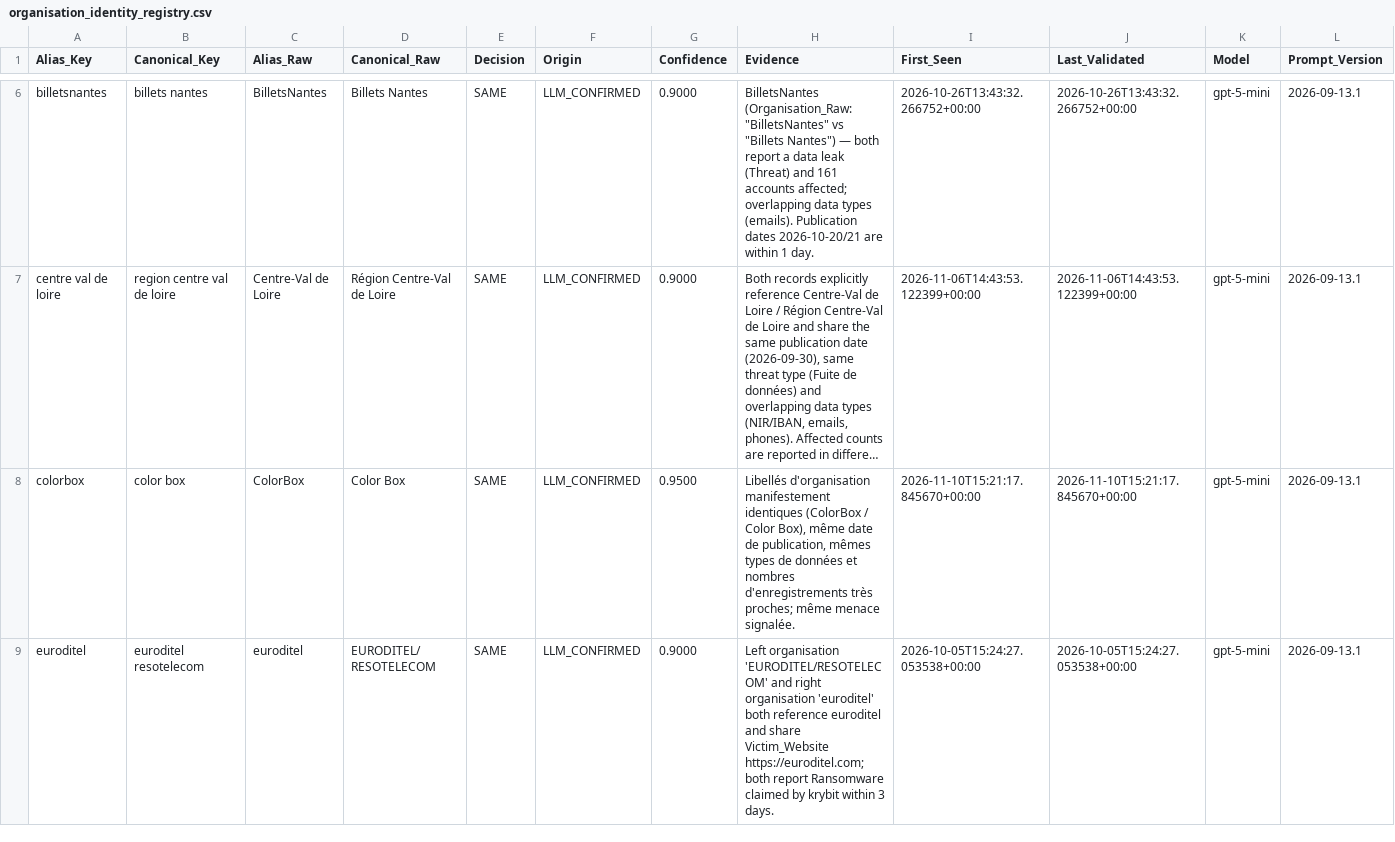
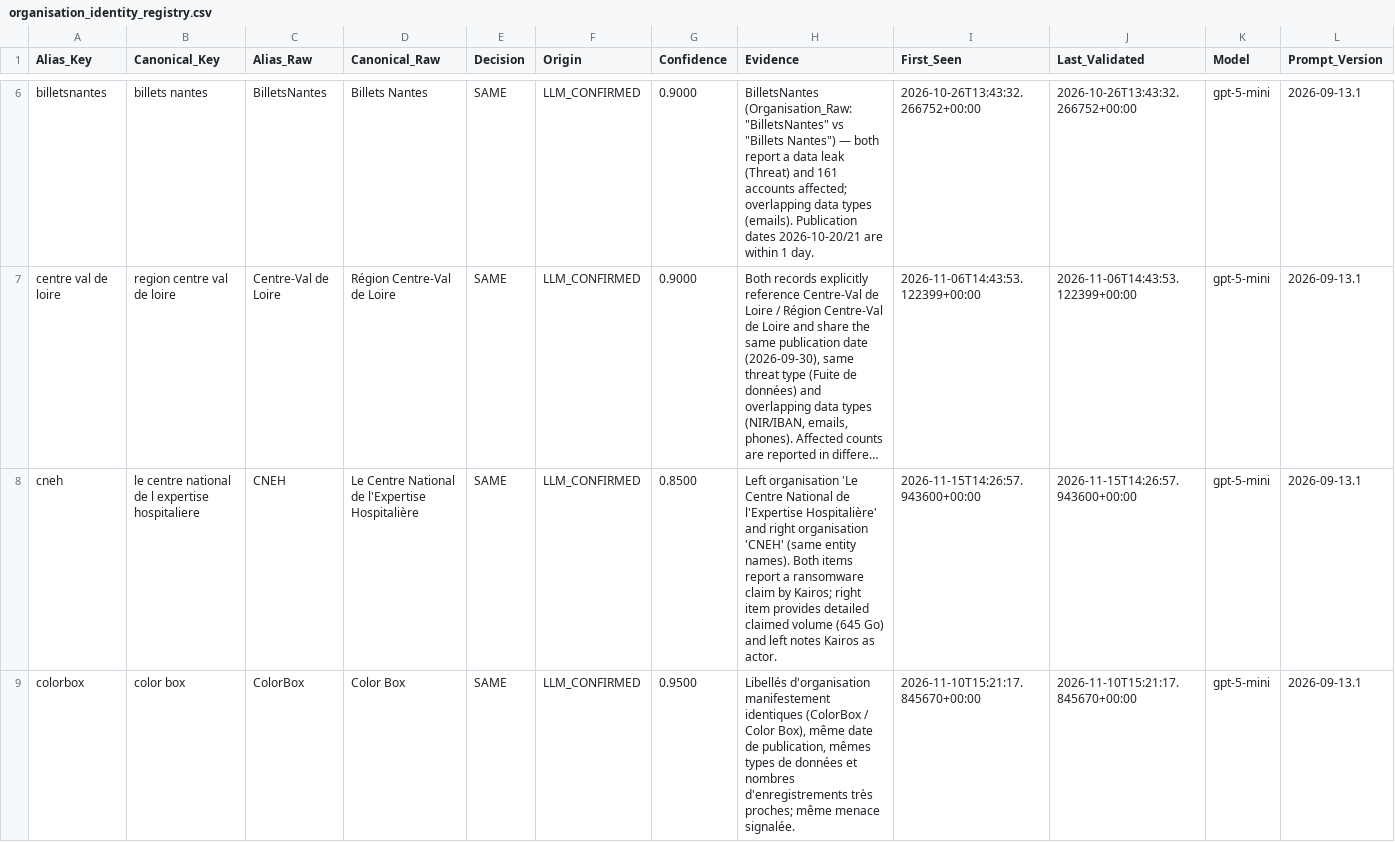
Before and after one commit to Ya7o/Cyberwatch, a CSV file: data/organisation_identity_registry.csv, drawn as a sheet; only a part is shown, gaps mark what is left out; the shorter side is filled out with more unchanged rows; long unchanged cells end in …; rows hold the shown columns only; the diff covers the shown part only; the diff names each change by its address in the sheet, - before the commit and + after, or states it on an @@ line.

```diff
--- a/data/organisation_identity_registry.csv
+++ b/data/organisation_identity_registry.csv
+row 8: cneh | le centre national de l expertise hospitaliere | CNEH | Le Centre National de l'Expertise Hospitalière | SAME | LLM_CONFIRMED | 0.8500 | Left organisation 'Le Centre National de l'Expertise Hospitalière' and right organisation 'CNEH' (same entity names). Both items report a ransomware claim by Kairos; right item provides detailed claimed volume (645 Go) and left notes Kairos as actor. | 2026-11-15T14:26:57.943600+00:00 | 2026-11-15T14:26:57.943600+00:00 | gpt-5-mini | 2026-09-13.1
```
Also changed, not shown: 1 added row elsewhere in this file, data/incident_dedup_registry.csv, data/incidents.csv, 32 other files.
